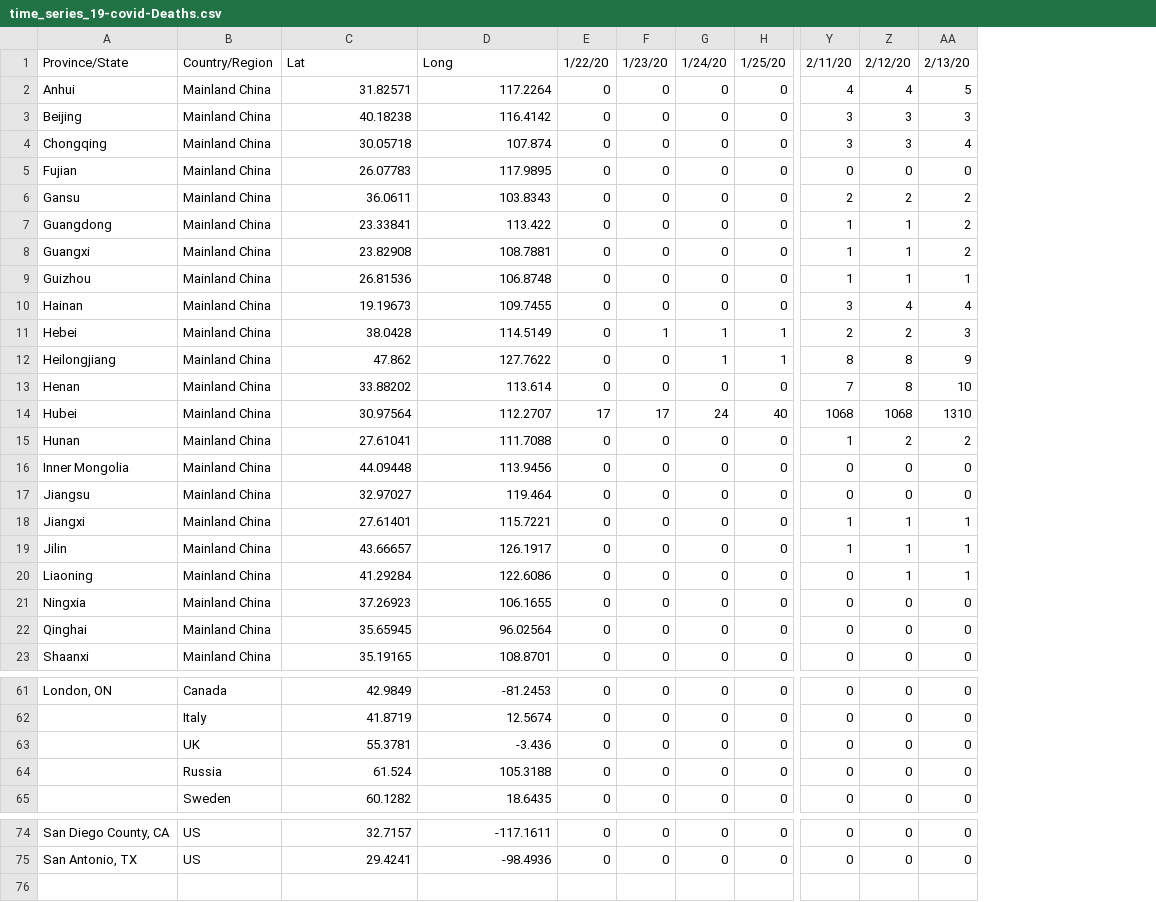
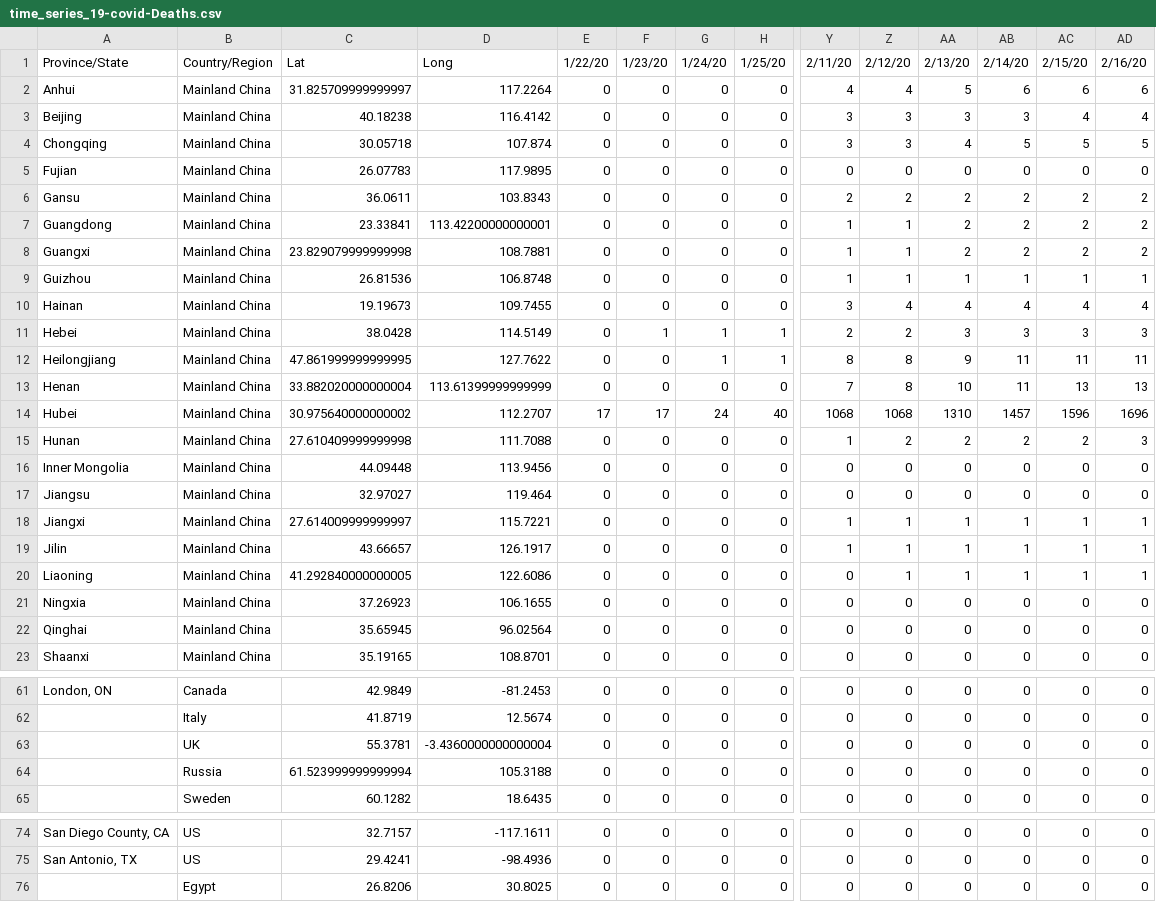
Before and after one commit to shimizu/Coronavirus2020, a CSV file: data/time_series_19-covid-Deaths.csv, drawn as a sheet; only a part is shown, gaps mark what is left out; rows hold the shown columns only; the diff covers the shown part only; the diff names each change by its address in the sheet, - before the commit and + after, or states it on an @@ line.

```diff
--- a/data/time_series_19-covid-Deaths.csv
+++ b/data/time_series_19-covid-Deaths.csv
+column AB, rows 1-23: 2/14/20 | 6 | 3 | 5 | 0 | 2 | 2 | 2 | 1 | 4 | 3 | 11 | 11 | 1457 | 2 | 0 | 0 | 1 | 1 | 1 | 0 | 0 | 0; rows 61-65: all 0; rows 74-75: 0 | 0
+column AC, rows 1-23: 2/15/20 | 6 | 4 | 5 | 0 | 2 | 2 | 2 | 1 | 4 | 3 | 11 | 13 | 1596 | 2 | 0 | 0 | 1 | 1 | 1 | 0 | 0 | 0; rows 61-65: all 0; rows 74-75: 0 | 0
+column AD, rows 1-23: 2/16/20 | 6 | 4 | 5 | 0 | 2 | 2 | 2 | 1 | 4 | 3 | 11 | 13 | 1696 | 3 | 0 | 0 | 1 | 1 | 1 | 0 | 0 | 0; rows 61-65: all 0; rows 74-75: 0 | 0
-C2: 31.82571
+C2: 31.825709999999997
-D7: 113.422
+D7: 113.42200000000001
-C8: 23.82908
+C8: 23.829079999999998
-C12: 47.862
+C12: 47.861999999999995
-C13: 33.88202
+C13: 33.882020000000004
-D13: 113.614
+D13: 113.61399999999999
-C14: 30.97564
+C14: 30.975640000000002
-C15: 27.61041
+C15: 27.610409999999998
-C18: 27.61401
+C18: 27.614009999999997
-C20: 41.29284
+C20: 41.292840000000005
-D63: -3.436
+D63: -3.4360000000000004
-C64: 61.524
+C64: 61.523999999999994
+row 76:  | Egypt | 26.8206 | 30.8025 | 0 | 0 | 0 | 0 | 0 | 0 | 0 | 0 | 0 | 0
```
Also changed, not shown: 5 edited cells elsewhere in this file, data/time_series_19-covid-Confirmed.csv, data/time_series_19-covid-Recovered.csv, 1 other file.
